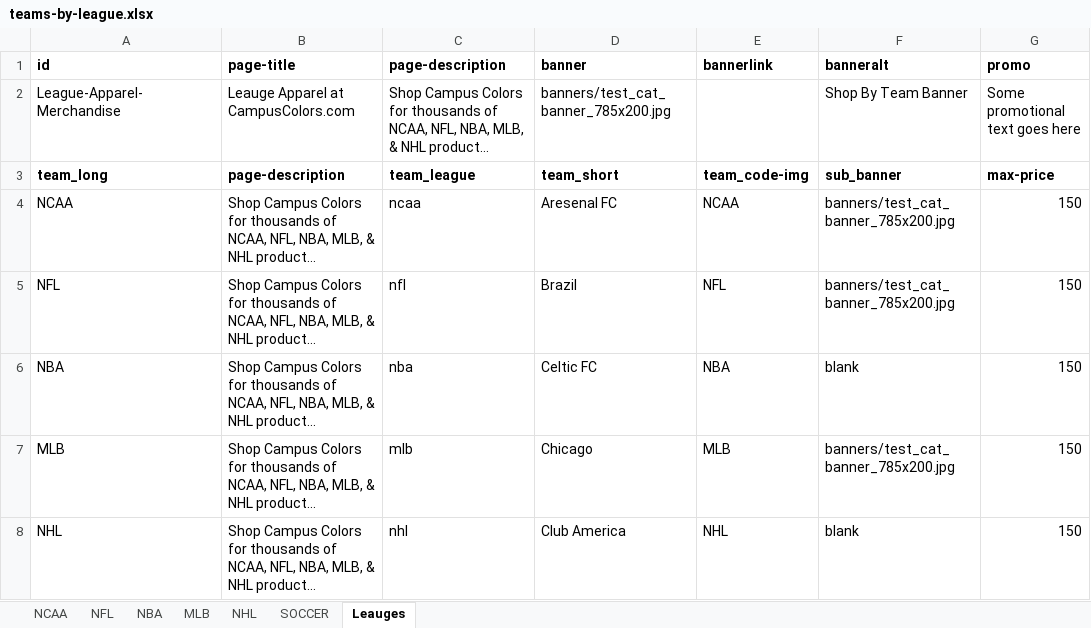
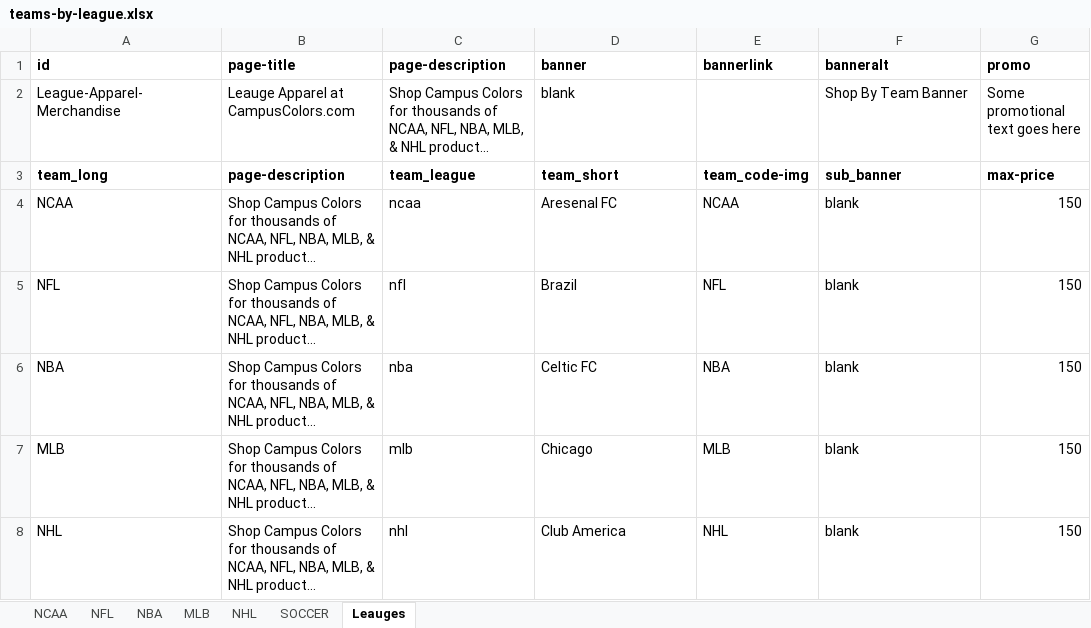
Before and after one commit to campuscolors/campuscolors, an Excel workbook: filters/db/teams-by-league.xlsx, sheet Leauges, drawn as a sheet; long unchanged cells end in …; values as stored, in another font and other column widths than the file's, no borders; the diff names each change by its address in the sheet, - before the commit and + after, or states it on an @@ line.

```diff
--- a/filters/db/teams-by-league.xlsx (sheet Leauges)
+++ b/filters/db/teams-by-league.xlsx (sheet Leauges)
-D2 (banner): banners/test_cat_banner_785x200.jpg
+D2 (banner): blank
-F4:F5 (banneralt): banners/test_cat_banner_785x200.jpg
+F4:F5 (banneralt): blank
-F7 (banneralt): banners/test_cat_banner_785x200.jpg
+F7 (banneralt): blank
```
Also changed, not shown: sheet NCAA, sheet NHL, sheet MLB, sheet NFL, sheet SOCCER, sheet NBA, 6 other files.
